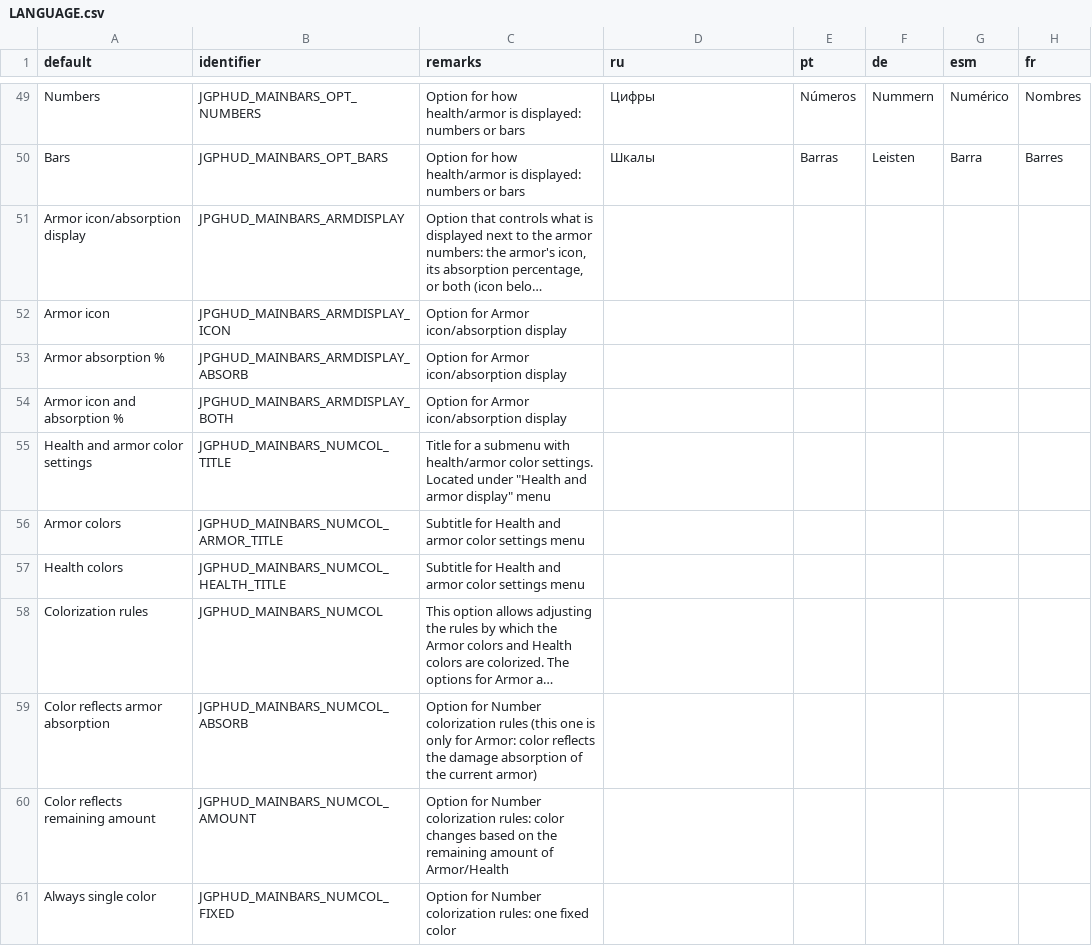
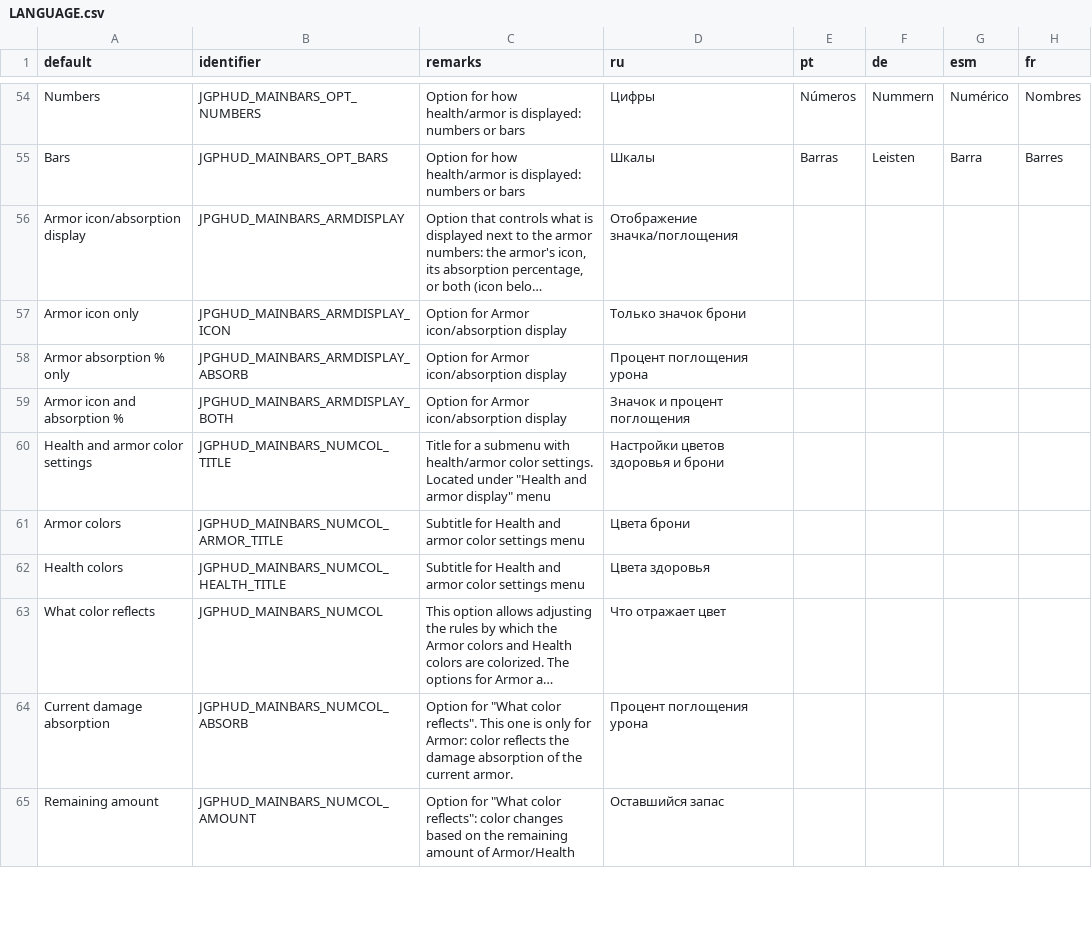
Before and after one commit to jekyllgrim/UniversalFlexibleHUD, a CSV file: LANGUAGE.csv, drawn as a sheet; only a part is shown, gaps mark what is left out; long unchanged cells end in …; removed rows and columns are numbered as before the commit, all else as after; the diff covers the shown part only; the diff names each change by its address in the sheet, - before the commit and + after, or states it on an @@ line.

```diff
--- a/LANGUAGE.csv
+++ b/LANGUAGE.csv
-D56 (ru): (empty)
+D56 (ru): Отображение значка/поглощения
-A57 (default): Armor icon
+A57 (default): Armor icon only
-D57 (ru): (empty)
+D57 (ru): Только значок брони
-A58 (default): Armor absorption %
+A58 (default): Armor absorption % only
-D58 (ru): (empty)
+D58 (ru): Процент поглощения урона
-D59 (ru): (empty)
+D59 (ru): Значок и процент поглощения
-D60 (ru): (empty)
+D60 (ru): Настройки цветов здоровья и брони
-D61 (ru): (empty)
+D61 (ru): Цвета брони
-D62 (ru): (empty)
+D62 (ru): Цвета здоровья
-A63 (default): Colorization rules
+A63 (default): What color reflects
-D63 (ru): (empty)
+D63 (ru): Что отражает цвет
-row 59: Color reflects armor absorption | JGPHUD_MAINBARS_NUMCOL_ABSORB | Option for Number colorization rules (this one is only for Armor: color reflects the damage absorption of the current armor)
-row 60: Color reflects remaining amount | JGPHUD_MAINBARS_NUMCOL_AMOUNT | Option for Number colorization rules: color changes based on the remaining amount of Armor/Health
-row 61: Always single color | JGPHUD_MAINBARS_NUMCOL_FIXED | Option for Number colorization rules: one fixed color
+row 64: Current damage absorption | JGPHUD_MAINBARS_NUMCOL_ABSORB | Option for "What color reflects". This one is only for Armor: color reflects the damage absorption of the current armor. | Процент поглощения урона
+row 65: Remaining amount | JGPHUD_MAINBARS_NUMCOL_AMOUNT | Option for "What color reflects": color changes based on the remaining amount of Armor/Health | Оставшийся запас
```
Also changed, not shown: 6 added rows and 25 edited cells elsewhere in this file, 5 other files.
